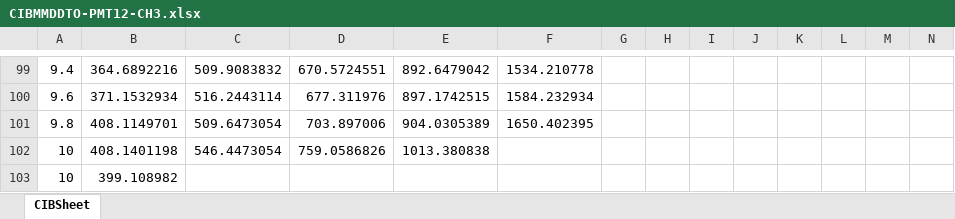
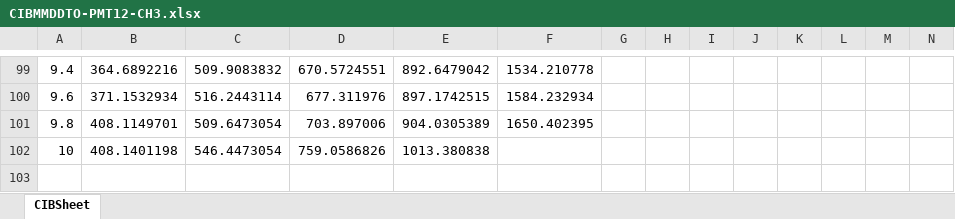
Before and after one commit to semix-global/netcore_semix_cuga_calibration, an Excel workbook: Sources/Cuga-Calibration-Solution/Assets/Data/CIBMMDDTO-PMT12-CH3.xlsx, sheet CIBSheet, drawn as a sheet; only a part is shown, gaps mark what is left out; values as stored, in another font and other column widths than the file's, no borders; rows hold the shown columns only; the diff names each change by its address in the sheet, - before the commit and + after, or states it on an @@ line.

```diff
--- a/Sources/Cuga-Calibration-Solution/Assets/Data/CIBMMDDTO-PMT12-CH3.xlsx (sheet CIBSheet)
+++ b/Sources/Cuga-Calibration-Solution/Assets/Data/CIBMMDDTO-PMT12-CH3.xlsx (sheet CIBSheet)
-row 103: 10 | 399.108982
```
Also changed, not shown: 3 other files.
